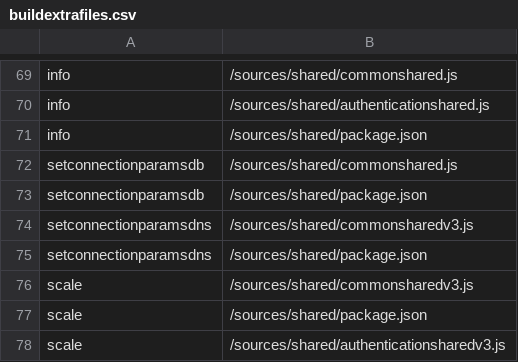
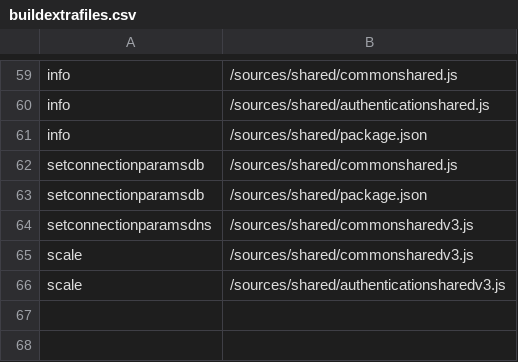
Before and after one commit to logleads/LogverzCore, a CSV file: infrastructure/tools/buildextrafiles.csv, drawn as a sheet; only a part is shown, gaps mark what is left out; the diff covers the shown part only; the diff names each change by its address in the sheet, - before the commit and + after, or states it on an @@ line.

```diff
--- a/infrastructure/tools/buildextrafiles.csv
+++ b/infrastructure/tools/buildextrafiles.csv
-row 75: setconnectionparamsdns | /sources/shared/package.json
-row 77: scale | /sources/shared/package.json
```
Also changed, not shown: 10 removed rows and 2 edited cells elsewhere in this file, 38 other files.
